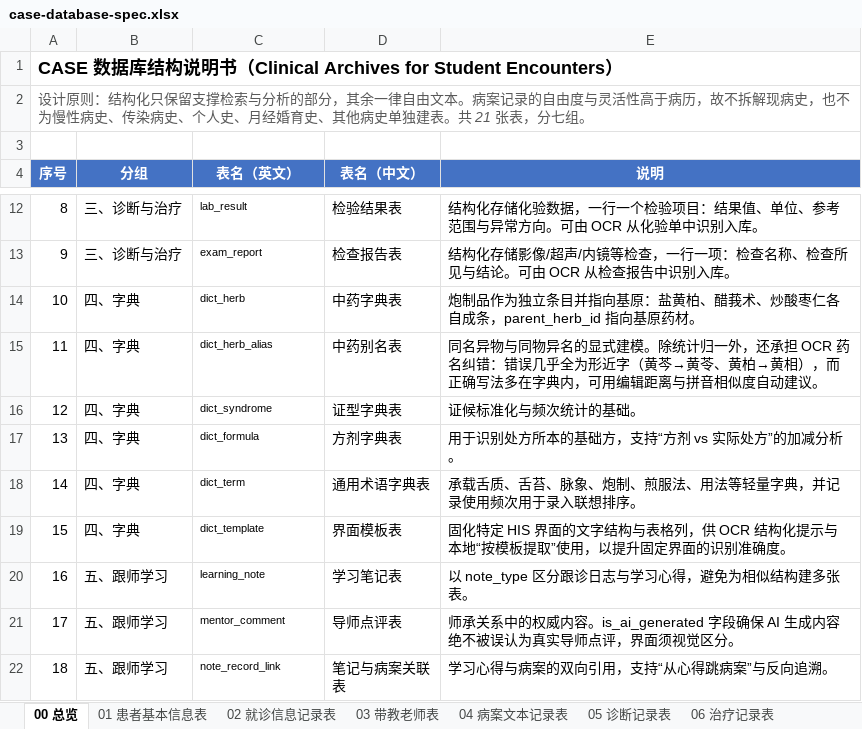
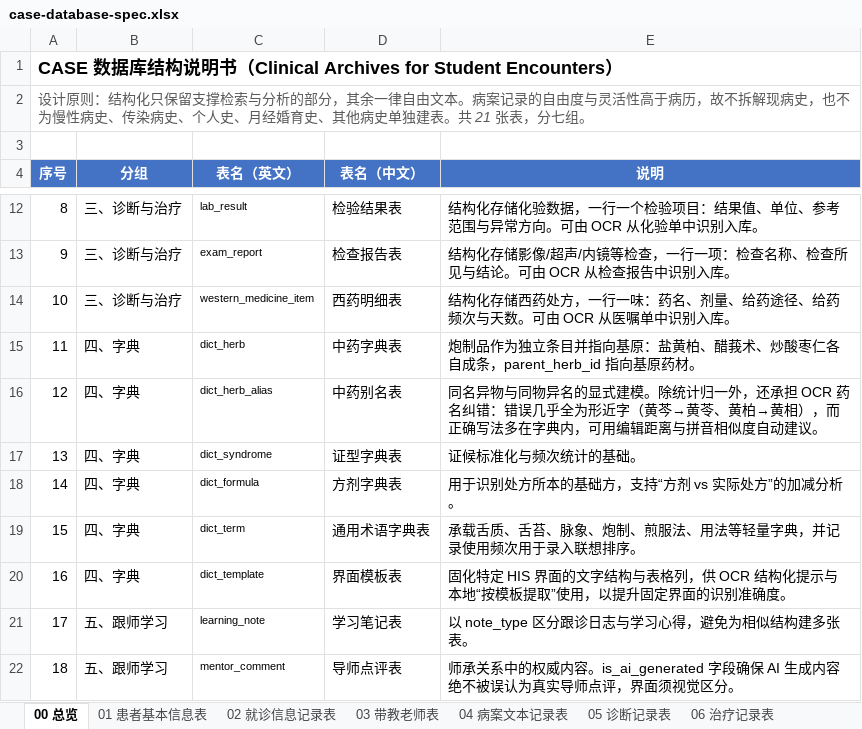
Before and after one commit to zhiyuxing2001/CASE, an Excel workbook: docs/case-database-spec.xlsx, sheet 00 总览, drawn as a sheet; only a part is shown, gaps mark what is left out; the shorter side is filled out with more unchanged rows; values as stored, in another font and other column widths than the file's, no borders; addresses are those after the commit; the diff names each change by its address in the sheet, - before the commit and + after, or states it on an @@ line.

Commit message:
feat(api): structure the western medicine prescription
Add western_medicine_item (drug, dose, route, frequency, days) and wire
it through create/update/review/detail, the OCR structuring prompt and
commit, the AI case context, and the Word report (now a 西药处方 table).
Seed term types 12 (route) and 13 (frequency). Adds a round-trip test.

```diff
--- a/docs/case-database-spec.xlsx (sheet 00 总览)
+++ b/docs/case-database-spec.xlsx (sheet 00 总览)
+row 14: 10 | 三、诊断与治疗 | western_medicine_item | 西药明细表 | 结构化存储西药处方，一行一味：药名、剂量、给药途径、给药频次与天数。可由 OCR 从医嘱单中识别入库。
@@ column A (序号) renumbered from row 15 down @@
```
Also changed, not shown: sheet 附表 枚举字典, other sheet tabs, 13 other files.
